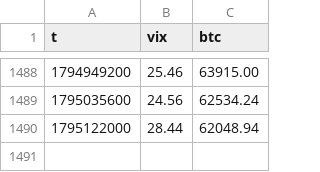
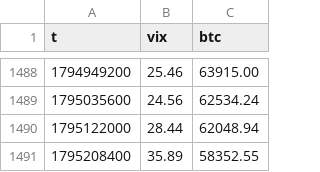
Before and after one commit to 413x45h4w/btc-vix-beta, a CSV file: data/daily.csv, drawn as a sheet; only a part is shown, gaps mark what is left out.

```diff
--- a/data/daily.csv
+++ b/data/daily.csv
@@ -1490 +1490,2 @@ t,vix,btc
 1795122000,28.44,62048.94
+1795208400,35.89,58352.55
```
Also changed, not shown: data/hourly.csv, 1 other file.
